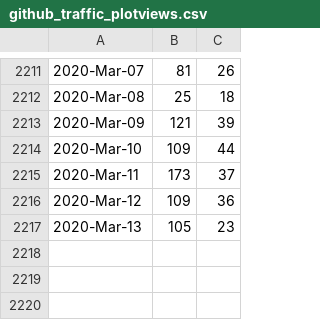
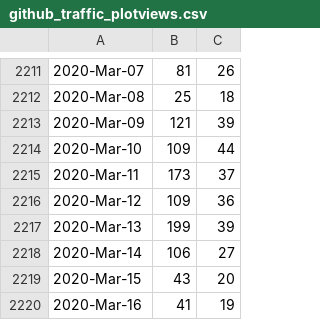
Before and after one commit to libMesh/libmesh, a CSV file: doc/statistics/github_traffic_plotviews.csv, drawn as a sheet; only a part is shown, gaps mark what is left out.

Commit message:
Update traffic.

```diff
--- a/doc/statistics/github_traffic_plotviews.csv
+++ b/doc/statistics/github_traffic_plotviews.csv
@@ -2216,2 +2216,5 @@
 2020-Mar-12,109,36
-2020-Mar-13,105,23
+2020-Mar-13,199,39
+2020-Mar-14,106,27
+2020-Mar-15,43,20
+2020-Mar-16,41,19
```
Also changed, not shown: doc/statistics/github_traffic_plotclones.csv.
